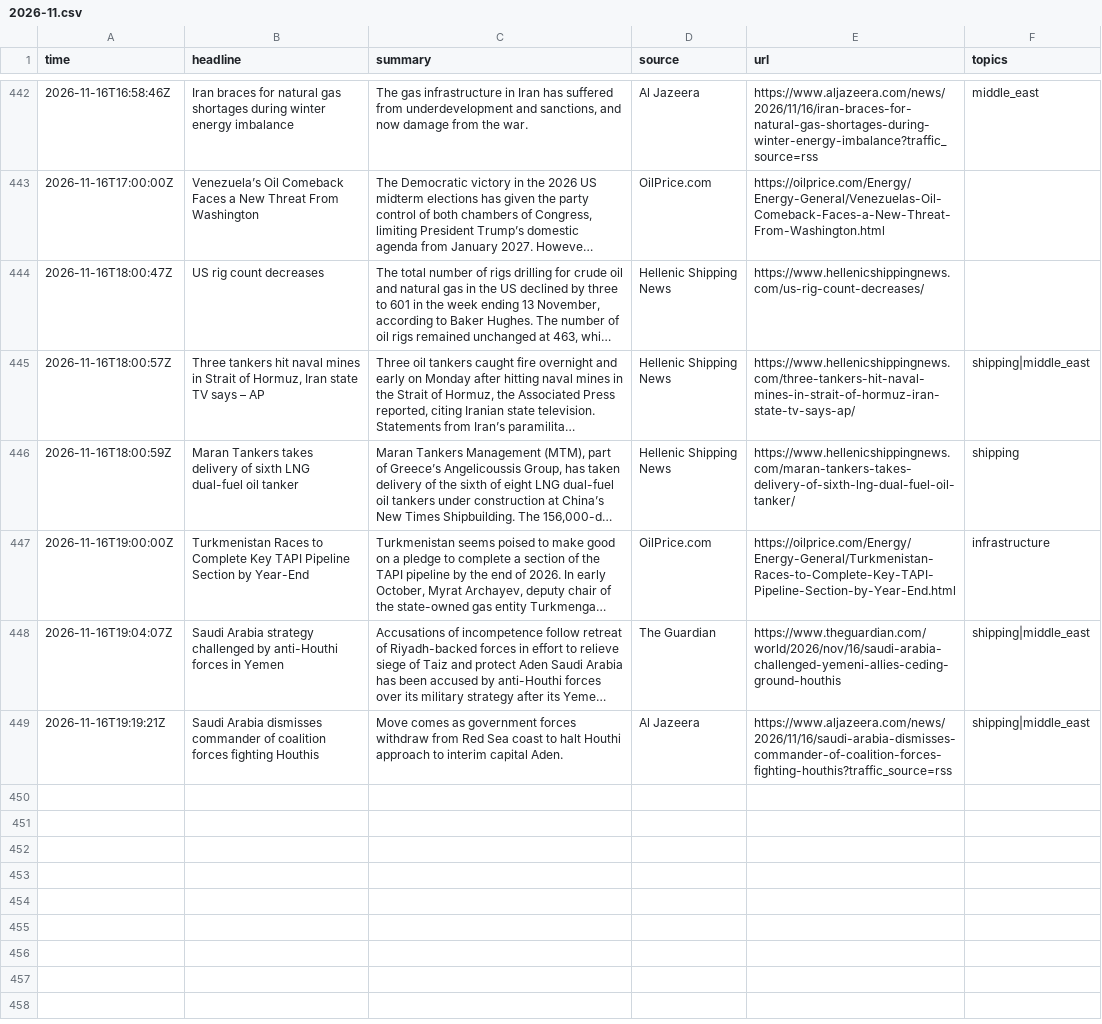
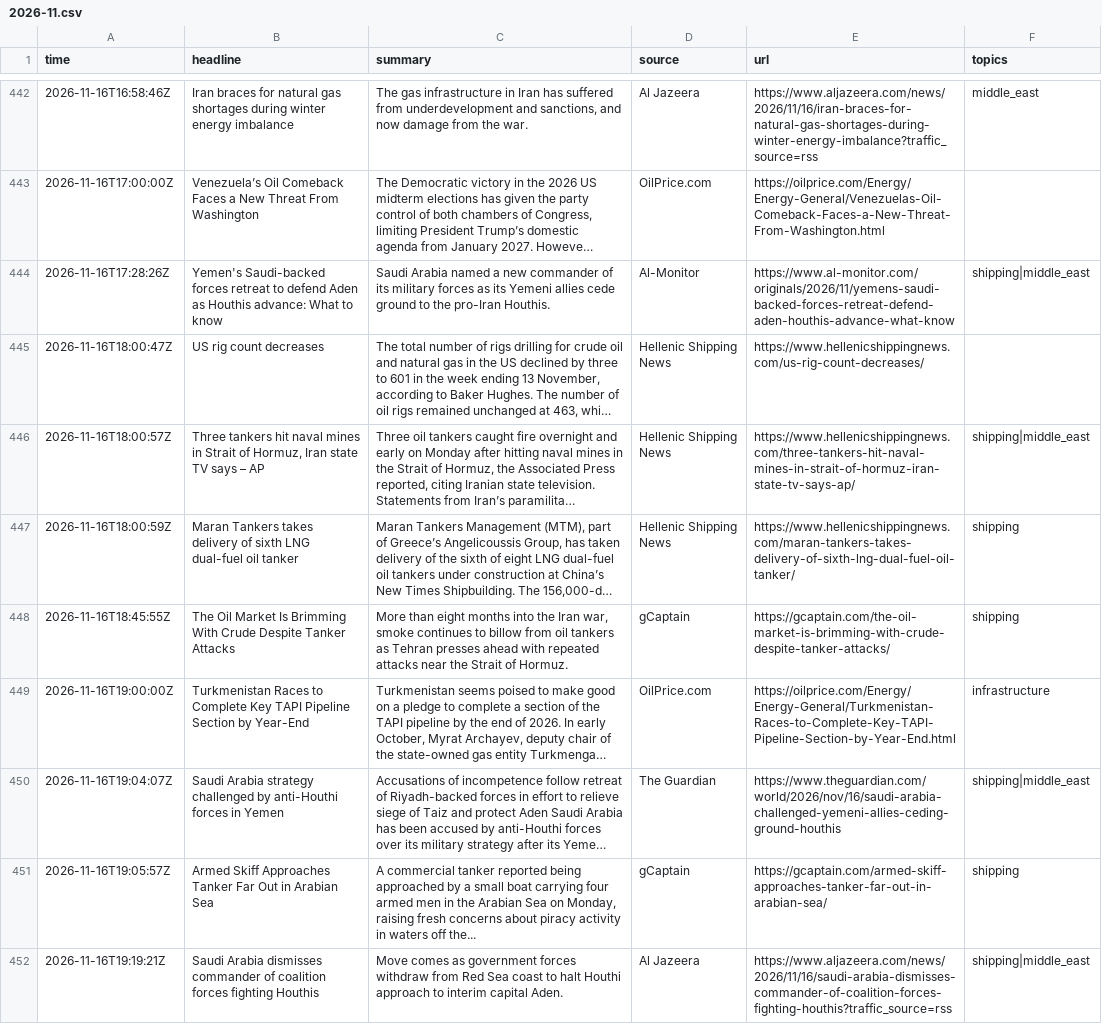
Before and after one commit to lukehamiltn/oil-tracker, a CSV file: news_data/feeds/2026-11.csv, drawn as a sheet; only a part is shown, gaps mark what is left out; long unchanged cells end in …; the diff covers the shown part only; the diff names each change by its address in the sheet, - before the commit and + after, or states it on an @@ line.

```diff
--- a/news_data/feeds/2026-11.csv
+++ b/news_data/feeds/2026-11.csv
+row 444: 2026-11-16T17:28:26Z | Yemen's Saudi-backed forces retreat to defend Aden as Houthis advance: What to know | Saudi Arabia named a new commander of its military forces as its Yemeni allies cede ground to the pro-Iran Houthis. | Al-Monitor | https://www.al-monitor.com/originals/2026/11/yemens-saudi-backed-forces-retreat-defend-aden-houthis-advance-what-know | shipping|middle_east
+row 448: 2026-11-16T18:45:55Z | The Oil Market Is Brimming With Crude Despite Tanker Attacks | More than eight months into the Iran war, smoke continues to billow from oil tankers as Tehran presses ahead with repeated attacks near the Strait of Hormuz. | gCaptain | https://gcaptain.com/the-oil-market-is-brimming-with-crude-despite-tanker-attacks/ | shipping
+row 451: 2026-11-16T19:05:57Z | Armed Skiff Approaches Tanker Far Out in Arabian Sea | A commercial tanker reported being approached by a small boat carrying four armed men in the Arabian Sea on Monday, raising fresh concerns about piracy activity in waters off the... | gCaptain | https://gcaptain.com/armed-skiff-approaches-tanker-far-out-in-arabian-sea/ | shipping
```
Also changed, not shown: 8 added rows and 5 moved rows elsewhere in this file, news_data/curve.csv, news_data/mc_stories.csv, 1 other file.
